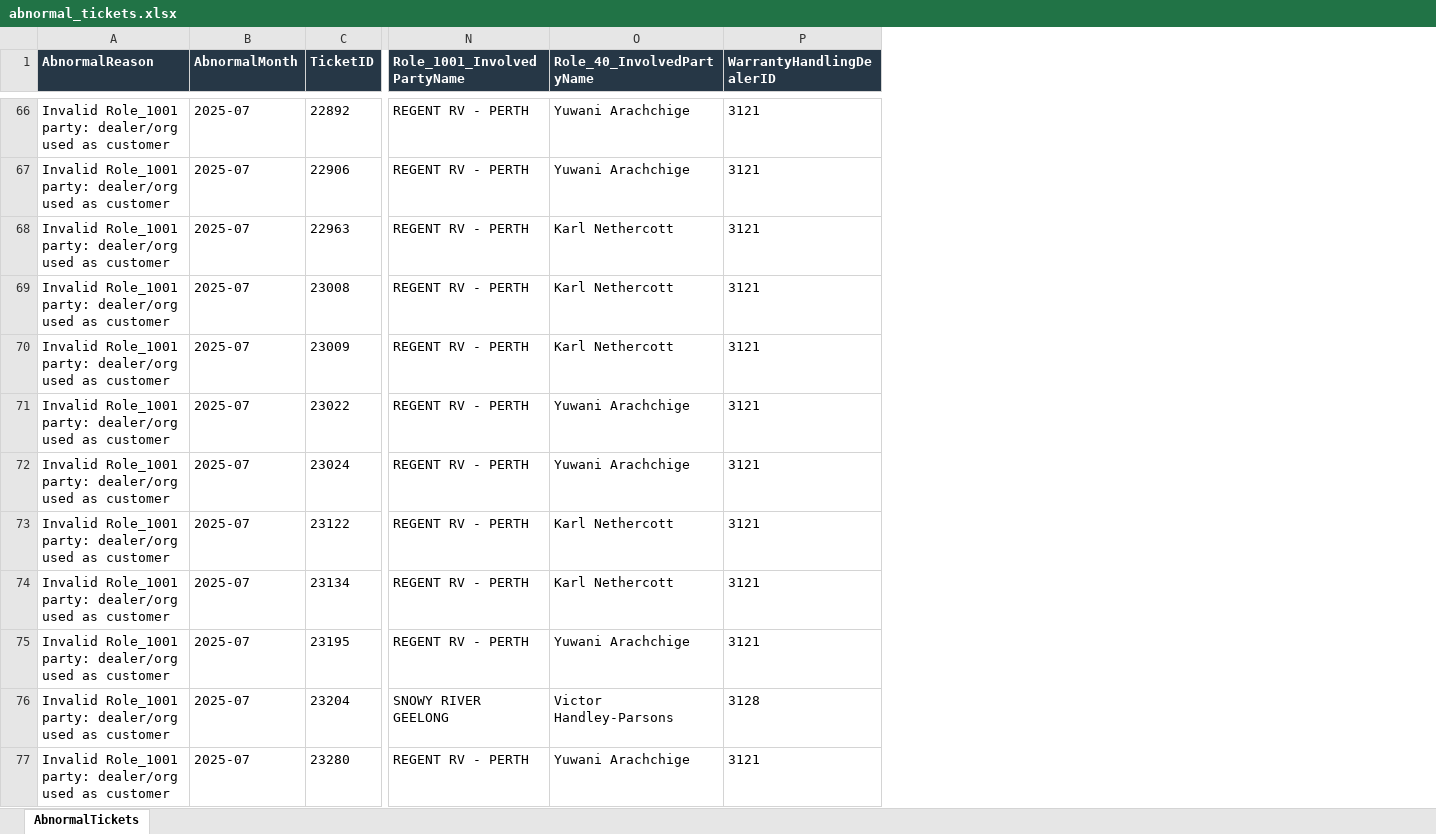
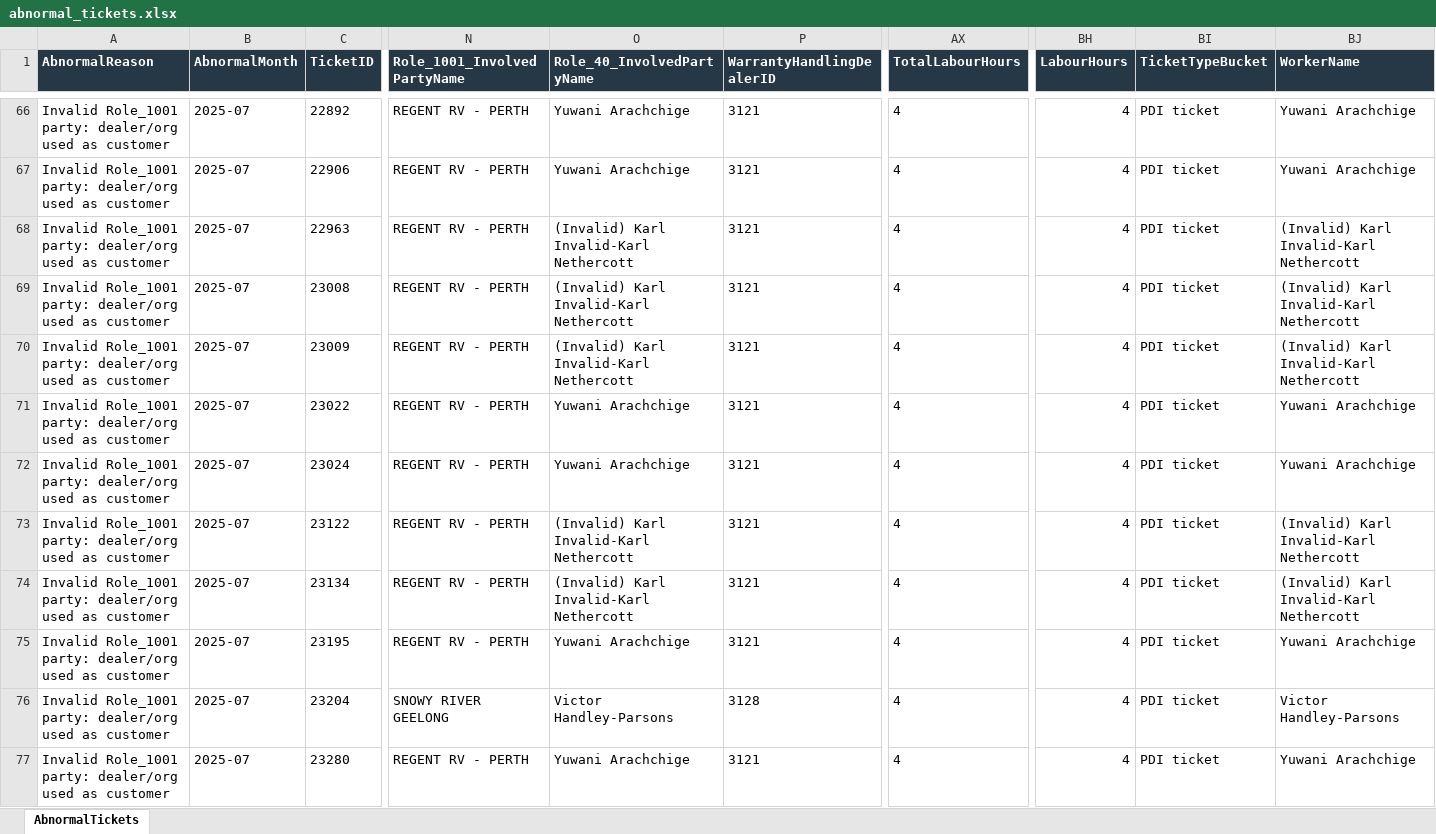
Before and after one commit to leochun1227-lab/Service-center-dashboard, an Excel workbook: abnormal_tickets.xlsx, sheet AbnormalTickets, drawn as a sheet; only a part is shown, gaps mark what is left out; values as stored, in another font and other column widths than the file's, no borders; the diff covers the shown part only; the diff names each change by its address in the sheet, - before the commit and + after, or states it on an @@ line.

```diff
--- a/abnormal_tickets.xlsx (sheet AbnormalTickets)
+++ b/abnormal_tickets.xlsx (sheet AbnormalTickets)
+column AX (TotalLabourHours), rows 66-77: all 4
+column BH (LabourHours), rows 66-77: all 4
+column BI (TicketTypeBucket), rows 66-77: all PDI ticket
+column BJ (WorkerName), rows 66-77: Yuwani Arachchige | Yuwani Arachchige | (Invalid) Karl Invalid-Karl Nethercott | (Invalid) Karl Invalid-Karl Nethercott | (Invalid) Karl Invalid-Karl Nethercott | Yuwani Arachchige | Yuwani Arachchige | (Invalid) Karl Invalid-Karl Nethercott | (Invalid) Karl Invalid-Karl Nethercott | Yuwani Arachchige | Victor Handley-Parsons | Yuwani Arachchige
-O68:O70 (Role_40_InvolvedPartyName): Karl Nethercott
+O68:O70 (Role_40_InvolvedPartyName): (Invalid) Karl Invalid-Karl Nethercott
-O73:O74 (Role_40_InvolvedPartyName): Karl Nethercott
+O73:O74 (Role_40_InvolvedPartyName): (Invalid) Karl Invalid-Karl Nethercott
```
Also changed, not shown: 111 edited cells elsewhere in this sheet, c4c_ticket_table_z007_z010_checked_hana_final.xlsx, 4 other files.
